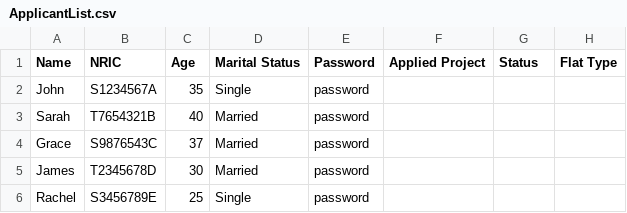
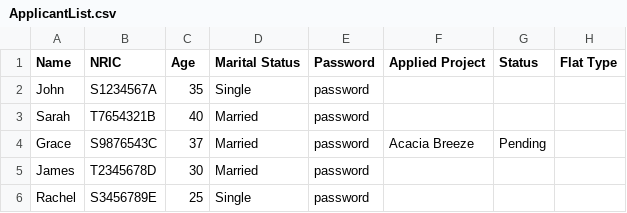
Before and after one commit to PandaArcade143/FCSE-grp5, a CSV file: data/ApplicantList.csv, drawn as a sheet.

```diff
--- a/data/ApplicantList.csv
+++ b/data/ApplicantList.csv
@@ -3,3 +3,3 @@ John,S1234567A,35,Single,password,,,
 Sarah,T7654321B,40,Married,password,,,
-Grace,S9876543C,37,Married,password,,,
+Grace,S9876543C,37,Married,password,Acacia Breeze,Pending,
 James,T2345678D,30,Married,password,,,
```
Also changed, not shown: data/ProjectList.csv.
